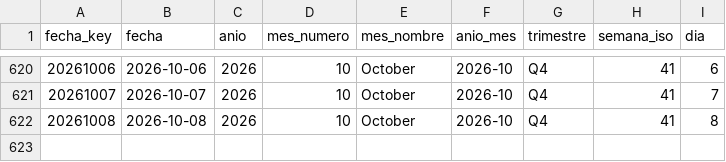
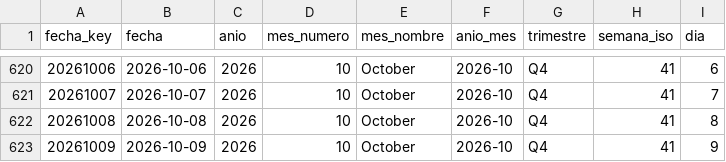
Before and after one commit to sgarzong/grupasa, a CSV file: data/powerbi/dim_fecha.csv, drawn as a sheet; only a part is shown, gaps mark what is left out.

```diff
--- a/data/powerbi/dim_fecha.csv
+++ b/data/powerbi/dim_fecha.csv
@@ -622 +622,2 @@ fecha_key,fecha,anio,mes_numero,mes_nombre,anio_mes,trimestre,semana_iso,dia
 20261008,2026-10-08,2026,10,October,2026-10,Q4,41,8
+20261009,2026-10-09,2026,10,October,2026-10,Q4,41,9
```
Also changed, not shown: data/curated/contenedores_actual.csv, data/history/asignacion_plan_grupasa.csv, 6 other files.
